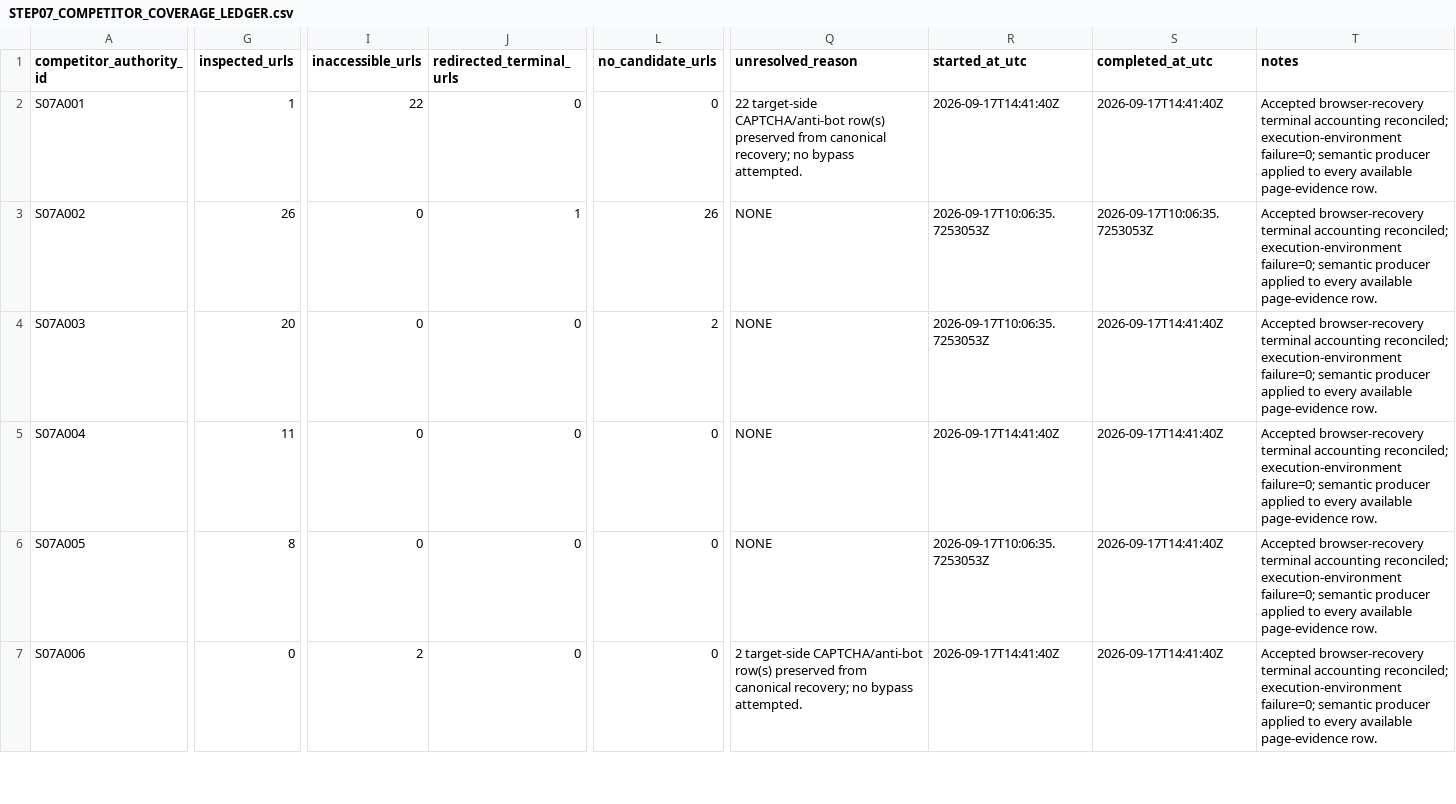
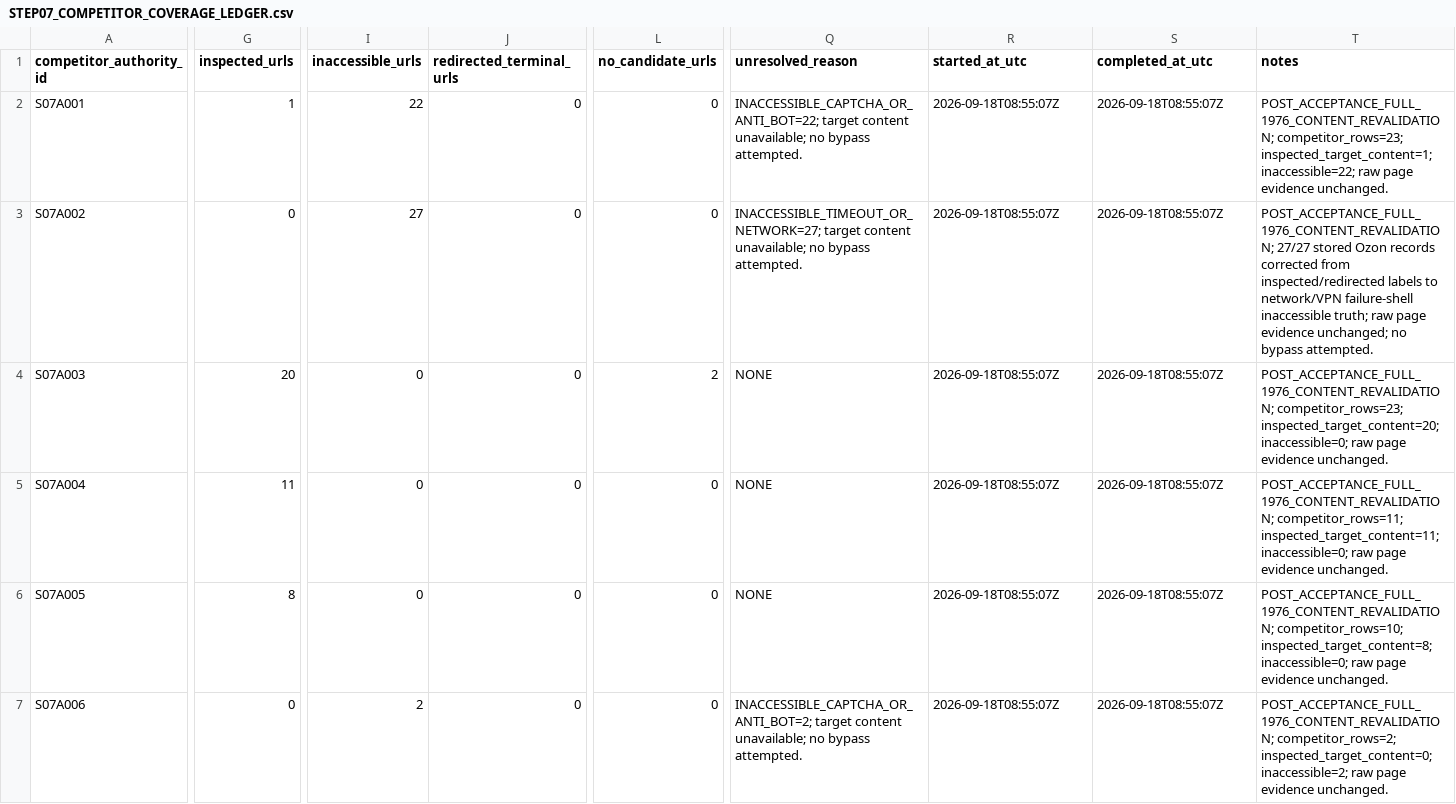
Before and after one commit to MaksimUnimax/Yandex_direct, a CSV file: extension/docs/kwork/KW002_SEMANTIC_CORE_FROM_SCRATCH/work/BLOOD_SAND_GREENFIELD_2026-09-08/STEP07_COMPETITOR_COVERAGE_LEDGER.csv, drawn as a sheet; only a part is shown, gaps mark what is left out; the diff covers the shown part only; the diff names each change by its address in the sheet, - before the commit and + after, or states it on an @@ line.

Commit message:
KW002: place Step07 post-acceptance correction artifacts

```diff
--- a/extension/docs/kwork/KW002_SEMANTIC_CORE_FROM_SCRATCH/work/BLOOD_SAND_GREENFIELD_2026-09-08/STEP07_COMPETITOR_COVERAGE_LEDGER.csv
+++ b/extension/docs/kwork/KW002_SEMANTIC_CORE_FROM_SCRATCH/work/BLOOD_SAND_GREENFIELD_2026-09-08/STEP07_COMPETITOR_COVERAGE_LEDGER.csv
-Q2 (unresolved_reason): 22 target-side CAPTCHA/anti-bot row(s) preserved from canonical recovery; no bypass…
+Q2 (unresolved_reason): INACCESSIBLE_CAPTCHA_OR_ANTI_BOT=22; target content unavailable; no bypass…
-R2 (started_at_utc): 2026-09-17T14:41:40Z
+R2 (started_at_utc): 2026-09-18T08:55:07Z
-S2 (completed_at_utc): 2026-09-17T14:41:40Z
+S2 (completed_at_utc): 2026-09-18T08:55:07Z
-T2 (notes): Accepted browser-recovery terminal accounting reconciled; execution-environment failure=0; semantic producer applied to every available page-evidence row.
+T2 (notes): POST_ACCEPTANCE_FULL_1976_CONTENT_REVALIDATION; competitor_rows=23; inspected_target_content=1; inaccessible=22; raw page evidence unchanged.
-G3 (inspected_urls): 26
+G3 (inspected_urls): 0
-I3 (inaccessible_urls): 0
+I3 (inaccessible_urls): 27
-J3 (redirected_terminal_urls): 1
+J3 (redirected_terminal_urls): 0
-L3 (no_candidate_urls): 26
+L3 (no_candidate_urls): 0
-Q3 (unresolved_reason): NONE
+Q3 (unresolved_reason): INACCESSIBLE_TIMEOUT_OR_NETWORK=27; target content unavailable; no bypass attempted.
-R3:R4 (started_at_utc): 2026-09-17T10:06:35.7253053Z
+R3:R4 (started_at_utc): 2026-09-18T08:55:07Z
-S3 (completed_at_utc): 2026-09-17T10:06:35.7253053Z
+S3 (completed_at_utc): 2026-09-18T08:55:07Z
-T3 (notes): Accepted browser-recovery terminal accounting reconciled; execution-environment failure=0; semantic producer applied to every available page-evidence row.
+T3 (notes): POST_ACCEPTANCE_FULL_1976_CONTENT_REVALIDATION; 27/27 stored Ozon records corrected from inspected/redirected labels to network/VPN failure-shell inaccessible truth; raw page evidence unchanged; no bypass attempted.
-S4:S7 (completed_at_utc): 2026-09-17T14:41:40Z
+S4:S7 (completed_at_utc): 2026-09-18T08:55:07Z
-T4 (notes): Accepted browser-recovery terminal accounting reconciled; execution-environment failure=0; semantic producer applied to every available page-evidence row.
+T4 (notes): POST_ACCEPTANCE_FULL_1976_CONTENT_REVALIDATION; competitor_rows=23; inspected_target_content=20; inaccessible=0; raw page evidence unchanged.
-R5 (started_at_utc): 2026-09-17T14:41:40Z
+R5 (started_at_utc): 2026-09-18T08:55:07Z
-T5 (notes): Accepted browser-recovery terminal accounting reconciled; execution-environment failure=0; semantic producer applied to every available page-evidence row.
+T5 (notes): POST_ACCEPTANCE_FULL_1976_CONTENT_REVALIDATION; competitor_rows=11; inspected_target_content=11; inaccessible=0; raw page evidence unchanged.
-R6 (started_at_utc): 2026-09-17T10:06:35.7253053Z
+R6 (started_at_utc): 2026-09-18T08:55:07Z
-T6 (notes): Accepted browser-recovery terminal accounting reconciled; execution-environment failure=0; semantic producer applied to every available page-evidence row.
+T6 (notes): POST_ACCEPTANCE_FULL_1976_CONTENT_REVALIDATION; competitor_rows=10; inspected_target_content=8; inaccessible=0; raw page evidence unchanged.
-Q7 (unresolved_reason): 2 target-side CAPTCHA/anti-bot row(s) preserved from canonical recovery; no bypass…
+Q7 (unresolved_reason): INACCESSIBLE_CAPTCHA_OR_ANTI_BOT=2; target content unavailable; no bypass…
-R7 (started_at_utc): 2026-09-17T14:41:40Z
+R7 (started_at_utc): 2026-09-18T08:55:07Z
-T7 (notes): Accepted browser-recovery terminal accounting reconciled; execution-environment failure=0; semantic producer applied to every available page-evidence row.
+T7 (notes): POST_ACCEPTANCE_FULL_1976_CONTENT_REVALIDATION; competitor_rows=2; inspected_target_content=0; inaccessible=2; raw page evidence unchanged.
```
Also changed, not shown: 81 edited cells elsewhere in this file, 13 other files.
